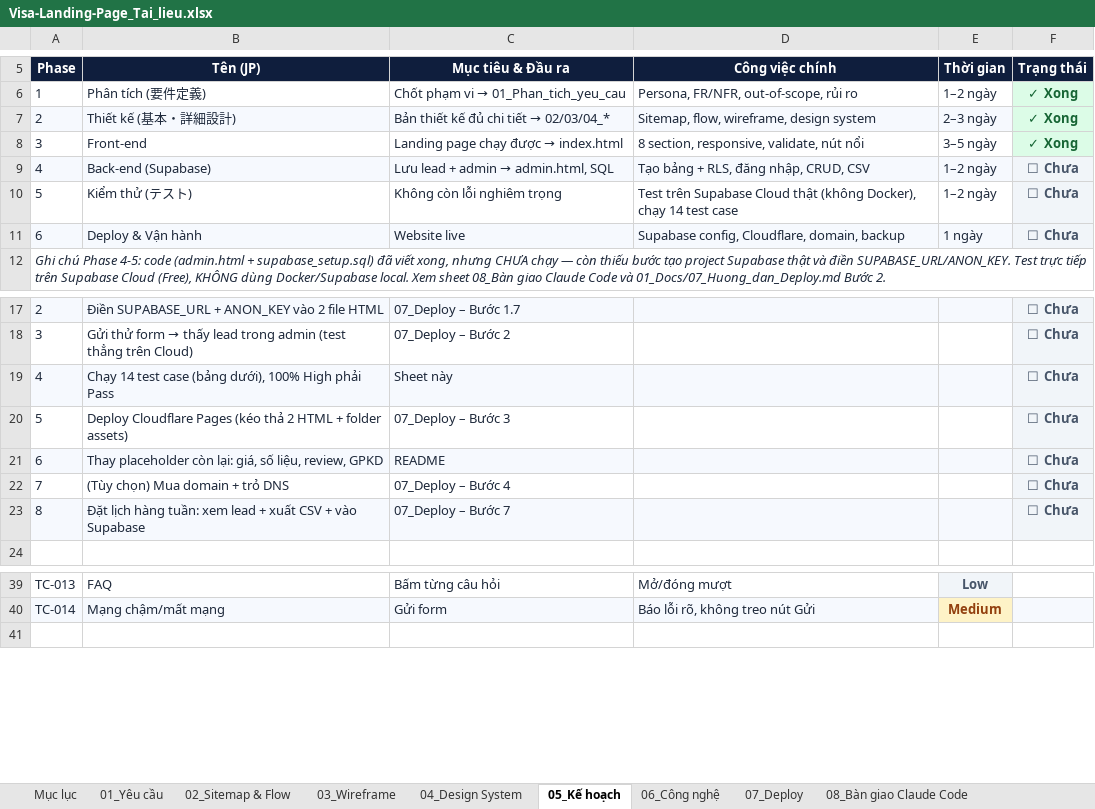
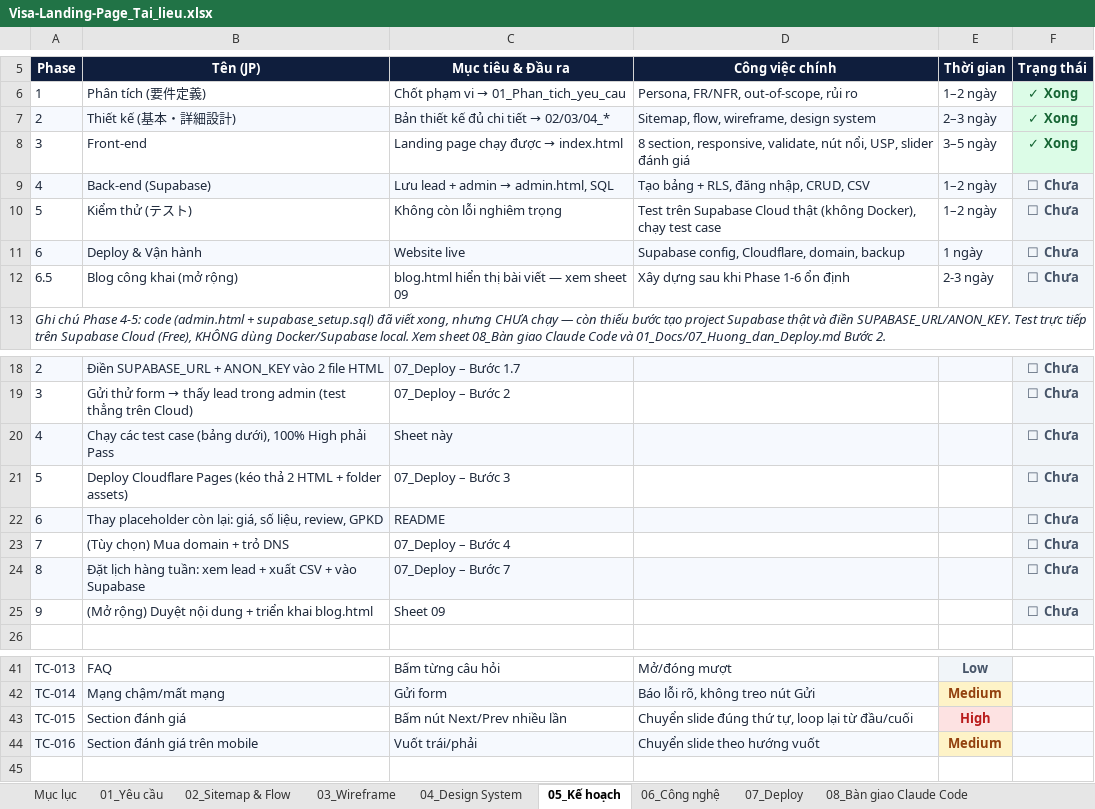
Before and after one commit to Nin-Min2231/Vs-Landing-Page, an Excel workbook: 01_Docs/Visa-Landing-Page_Tai_lieu.xlsx, sheet 05_Kế hoạch, drawn as a sheet; only a part is shown, gaps mark what is left out; values as stored, in another font and other column widths than the file's, no borders; addresses are those after the commit; the diff names each change by its address in the sheet, - before the commit and + after, or states it on an @@ line.

```diff
--- a/01_Docs/Visa-Landing-Page_Tai_lieu.xlsx (sheet 05_Kế hoạch)
+++ b/01_Docs/Visa-Landing-Page_Tai_lieu.xlsx (sheet 05_Kế hoạch)
-D8 (Công việc chính): …validate, nút nổi
+D8 (Công việc chính): …validate, nút nổi, USP, slider đánh giá
-D10 (Công việc chính): …Docker), chạy 14 test case
+D10 (Công việc chính): …Docker), chạy test case
+row 12: 6.5 | Blog công khai (mở rộng) | blog.html hiển thị bài viết — xem sheet 09 | Xây dựng sau khi Phase 1-6 ổn định | 2-3 ngày | ☐ Chưa
-B20 (Tên (JP)): Chạy 14 test case…
+B20 (Tên (JP)): Chạy các test case…
+row 25: 9 | (Mở rộng) Duyệt nội dung + triển khai blog.html | Sheet 09 |  |  | ☐ Chưa
+row 43: TC-015 | Section đánh giá | Bấm nút Next/Prev nhiều lần | Chuyển slide đúng thứ tự, loop lại từ đầu/cuối | High
+row 44: TC-016 | Section đánh giá trên mobile | Vuốt trái/phải | Chuyển slide theo hướng vuốt | Medium
```
Also changed, not shown: sheet 04_Design System, sheet 08_Bàn giao Claude Code, sheet 02_Sitemap & Flow, sheet 01_Yêu cầu, sheet Mục lục, sheet 03_Wireframe, 1 more sheet, other sheet tabs, 4 other files.
